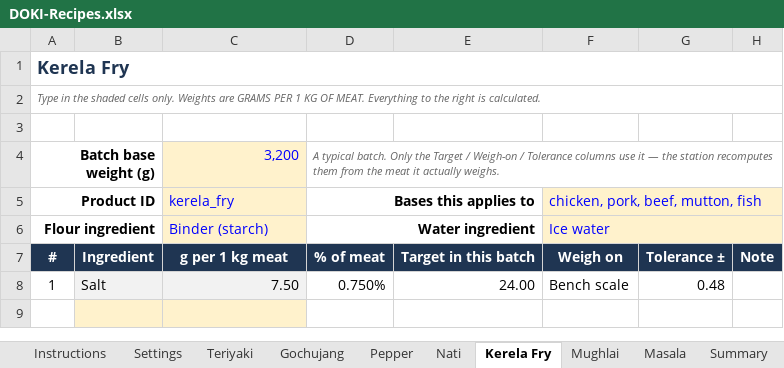
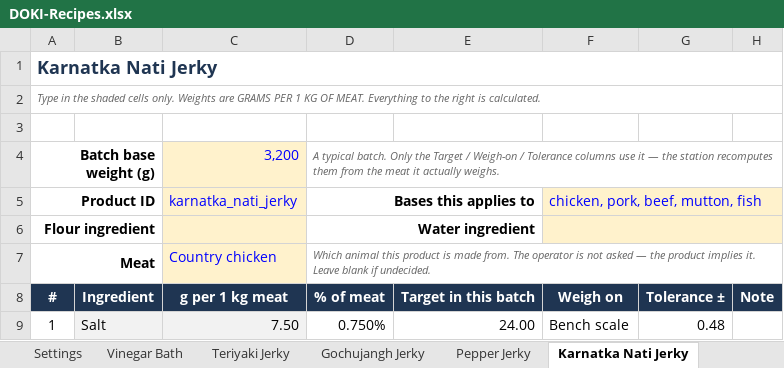
Before and after one commit to TarangK18/DOKI, an Excel workbook: Mincecraft_Final/DOKI-Recipes.xlsx, sheet Karnatka Nati Jerky, drawn as a sheet; only a part is shown; the shorter side is filled out with more unchanged rows; values as stored, in another font and other column widths than the file's, no borders; conditional formats not drawn; the diff names each change by its address in the sheet, - before the commit and + after, or states it on an @@ line.

```diff
--- a/Mincecraft_Final/DOKI-Recipes.xlsx (sheet Karnatka Nati Jerky)
+++ b/Mincecraft_Final/DOKI-Recipes.xlsx (sheet Karnatka Nati Jerky)
-sheet tab: Teriyaki
+sheet tab: Vinegar Bath
-sheet tab: Gochujang
+sheet tab: Teriyaki Jerky
-sheet tab: Pepper
+sheet tab: Gochujangh Jerky
-sheet tab: Nati
+sheet tab: Pepper Jerky
-sheet tab: Kerela Fry
+sheet tab: Karnatka Nati Jerky
-A1: Kerela Fry
+A1: Karnatka Nati Jerky
-C5: kerela_fry
+C5: karnatka_nati_jerky
-C6: Binder (starch)
+C6: (empty)
-F6: Ice water
+F6: (empty)
+row 7: Meat |  | Country chicken | Which animal this product is made from. The operator is not asked — the product implies it. Leave blank if undecided.
```
Also changed, not shown: sheet Vinegar Bath, sheet Summary, sheet Ingredients, sheet Teriyaki Jerky, sheet Gochujangh Jerky, sheet Pepper Jerky, 2 more sheets, other sheet tabs, formulas that keep their value, 14 other files.
